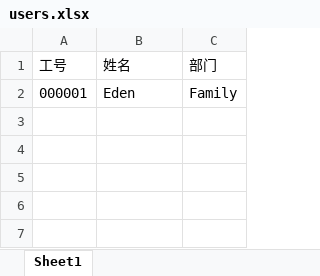
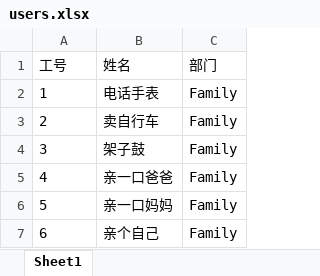
Before and after one commit to riley9527/lottery, an Excel workbook: server/data/users.xlsx, sheet Sheet1, drawn as a sheet; values as stored, in another font and other column widths than the file's, no borders; removed rows and columns are numbered as before the commit, all else as after; the diff names each change by its address in the sheet, - before the commit and + after, or states it on an @@ line.

```diff
--- a/server/data/users.xlsx (sheet Sheet1)
+++ b/server/data/users.xlsx (sheet Sheet1)
-row 2: 000001 | Eden | Family
+row 2: 1 | 电话手表 | Family
+row 3: 2 | 卖自行车 | Family
+row 4: 3 | 架子鼓 | Family
+row 5: 4 | 亲一口爸爸 | Family
+row 6: 5 | 亲一口妈妈 | Family
+row 7: 6 | 亲个自己 | Family
```
Also changed, not shown: 1 other file.
